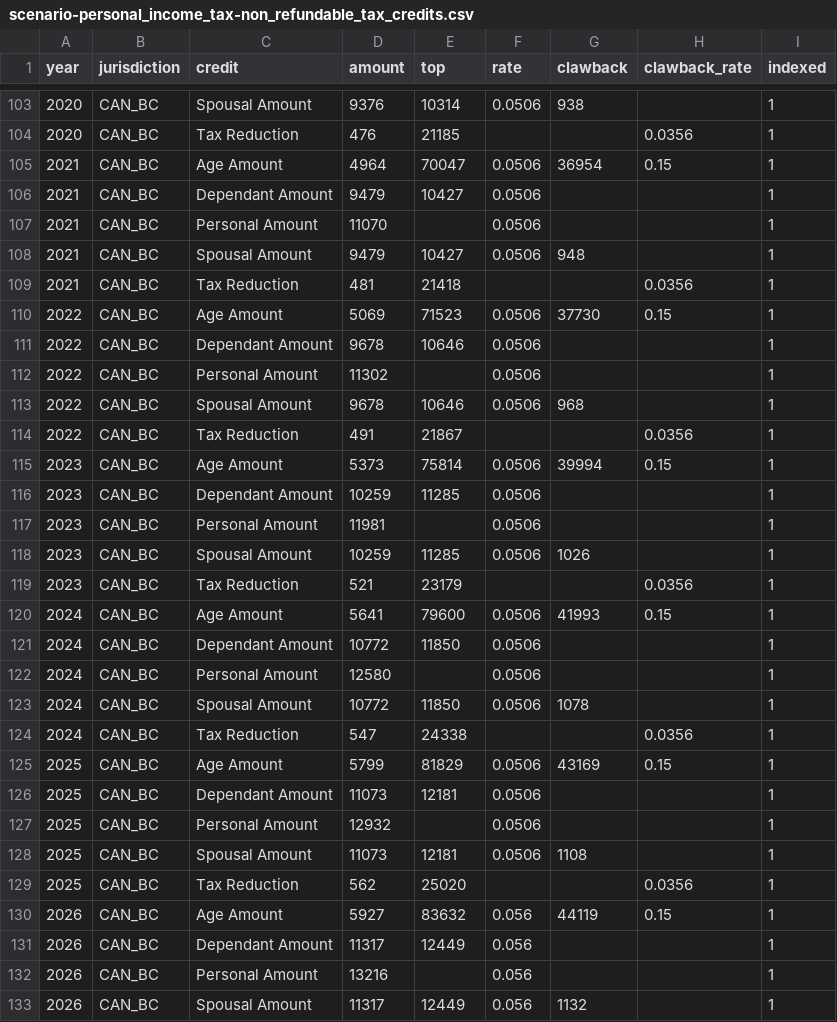
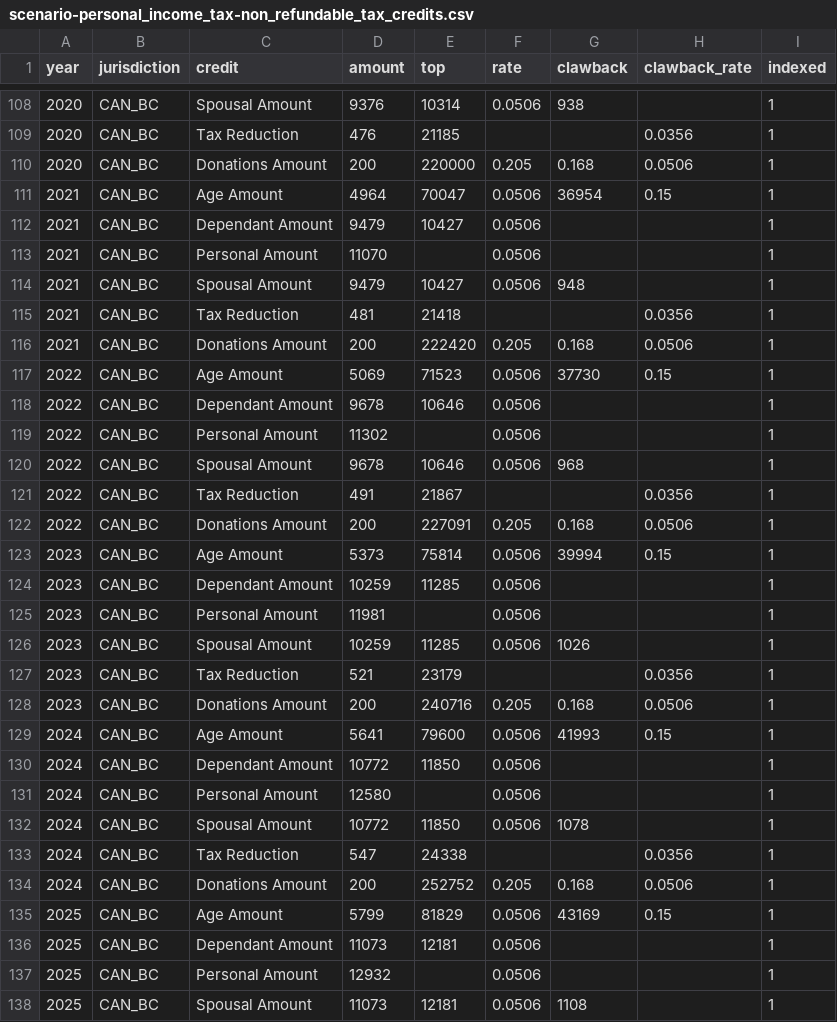
Before and after one commit to bcgov/macroabm-ca, a CSV file: scenarios/input/scenario_1/scenario-personal_income_tax-non_refundable_tax_credits.csv, drawn as a sheet; only a part is shown, gaps mark what is left out; the shorter side is filled out with more unchanged rows; the diff covers the shown part only.

```diff
--- a/scenarios/input/scenario_1/scenario-personal_income_tax-non_refundable_tax_credits.csv
+++ b/scenarios/input/scenario_1/scenario-personal_income_tax-non_refundable_tax_credits.csv
@@ -104,2 +109,3 @@ year,jurisdiction,credit,amount,top,rate,clawback,clawback_rate,indexed
 2020,CAN_BC,Tax Reduction,476,21185,,,0.0356,1
+2020,CAN_BC,Donations Amount,200,220000,0.205,0.168,0.0506,1
 2021,CAN_BC,Age Amount,4964,70047,0.0506,36954,0.15,1
@@ -109,2 +115,3 @@ year,jurisdiction,credit,amount,top,rate,clawback,clawback_rate,indexed
 2021,CAN_BC,Tax Reduction,481,21418,,,0.0356,1
+2021,CAN_BC,Donations Amount,200,222420,0.205,0.168,0.0506,1
 2022,CAN_BC,Age Amount,5069,71523,0.0506,37730,0.15,1
@@ -114,2 +121,3 @@ year,jurisdiction,credit,amount,top,rate,clawback,clawback_rate,indexed
 2022,CAN_BC,Tax Reduction,491,21867,,,0.0356,1
+2022,CAN_BC,Donations Amount,200,227091,0.205,0.168,0.0506,1
 2023,CAN_BC,Age Amount,5373,75814,0.0506,39994,0.15,1
@@ -119,2 +127,3 @@ year,jurisdiction,credit,amount,top,rate,clawback,clawback_rate,indexed
 2023,CAN_BC,Tax Reduction,521,23179,,,0.0356,1
+2023,CAN_BC,Donations Amount,200,240716,0.205,0.168,0.0506,1
 2024,CAN_BC,Age Amount,5641,79600,0.0506,41993,0.15,1
@@ -124,2 +133,3 @@ year,jurisdiction,credit,amount,top,rate,clawback,clawback_rate,indexed
 2024,CAN_BC,Tax Reduction,547,24338,,,0.0356,1
+2024,CAN_BC,Donations Amount,200,252752,0.205,0.168,0.0506,1
 2025,CAN_BC,Age Amount,5799,81829,0.0506,43169,0.15,1
```
Also changed, not shown: 11 added rows and 4 edited cells elsewhere in this file, raw_data/taxation/personal_income_tax/personal_income_tax-non_refundable_tax_credits.csv, 11 other files.
